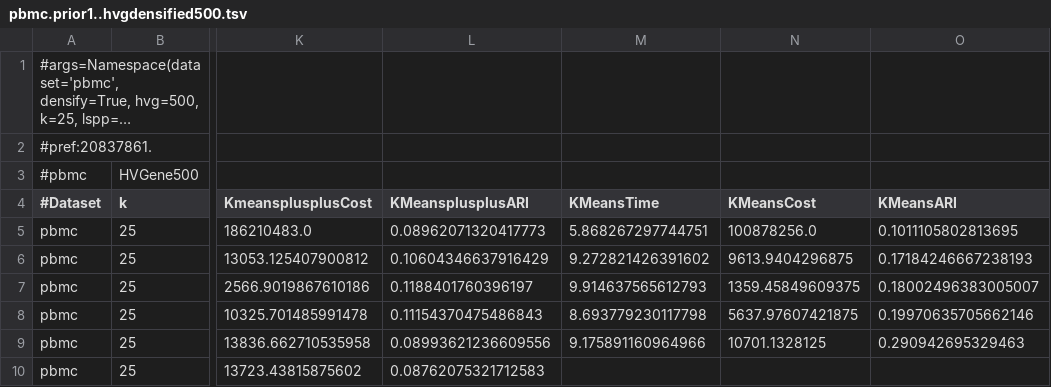
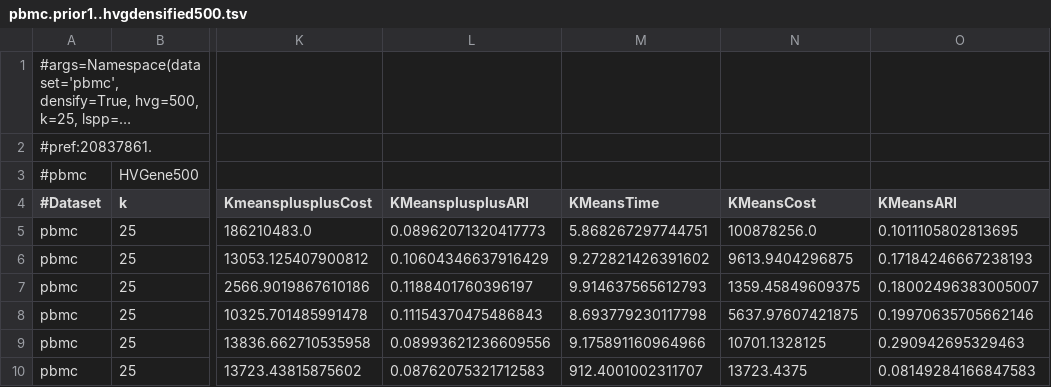
Before and after one commit to dnbaker/minicore-experiments, a TSV file: pipeline_exp/pbmc.prior1..hvgdensified500.tsv, drawn as a sheet; only a part is shown, gaps mark what is left out; long unchanged cells end in …; the diff names each change by its address in the sheet, - before the commit and + after, or states it on an @@ line.

```diff
--- a/pipeline_exp/pbmc.prior1..hvgdensified500.tsv
+++ b/pipeline_exp/pbmc.prior1..hvgdensified500.tsv
-M10 (KMeansTime): (empty)
+M10 (KMeansTime): 912.4001002311707
-N10 (KMeansCost): (empty)
+N10 (KMeansCost): 13723.4375
-O10 (KMeansARI): (empty)
+O10 (KMeansARI): 0.08149284166847583
```
Also changed, not shown: pipeline_exp/cao4m.prior0.1.hvgnotdense5000.tsv, 3 other files.
